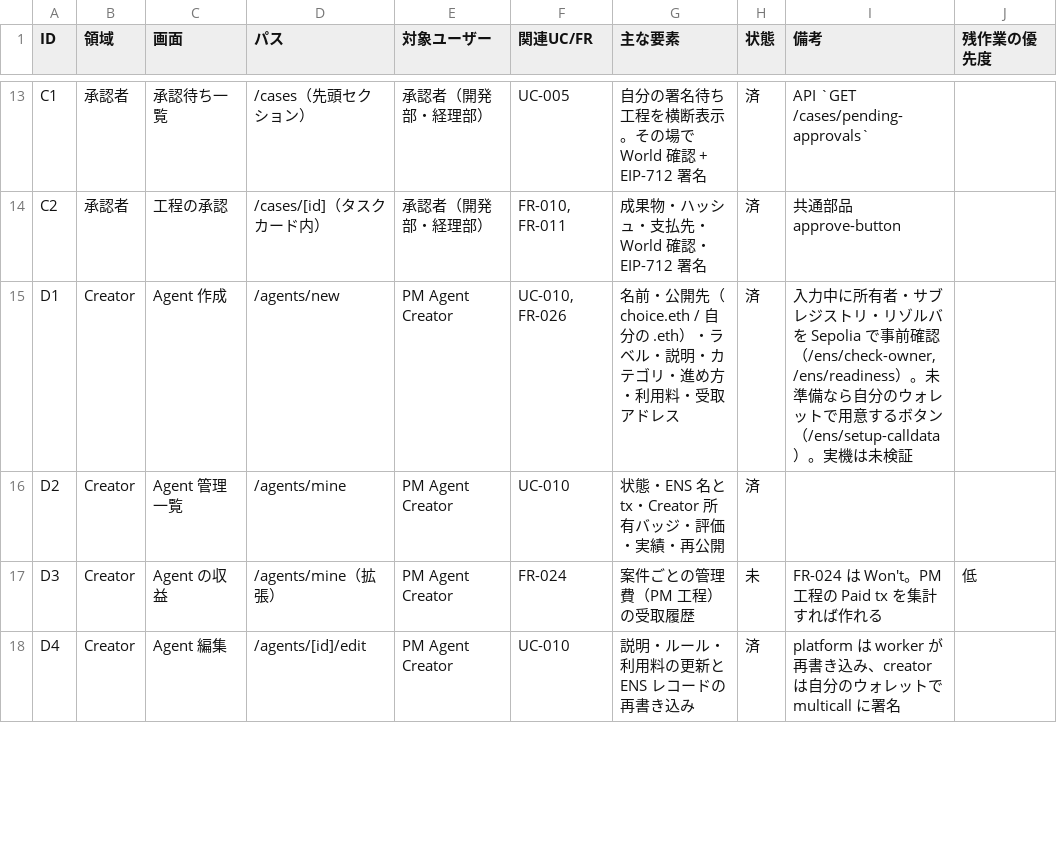
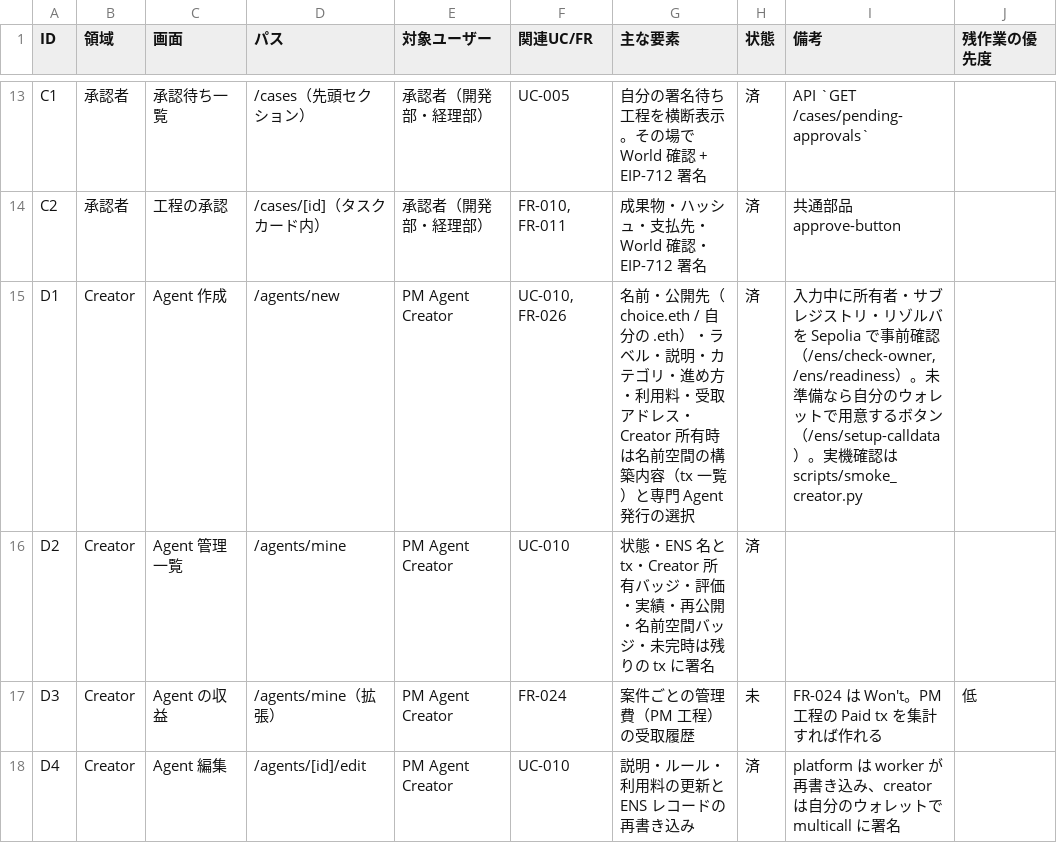
Before and after one commit to codreashinma/GuildAce, a CSV file: docs/screens.csv, drawn as a sheet; only a part is shown, gaps mark what is left out.

```diff
--- a/docs/screens.csv
+++ b/docs/screens.csv
@@ -14,4 +14,4 @@ C1,承認者,承認待ち一覧,/cases（先頭セクション）,承認者（
 C2,承認者,工程の承認,/cases/[id]（タスクカード内）,承認者（開発部・経理部）,"FR-010, FR-011",成果物・ハッシュ・支払先・World 確認・EIP-712 署名,済,共通部品 approve-button,
-D1,Creator,Agent 作成,/agents/new,PM Agent Creator,"UC-010, FR-026",名前・公開先（choice.eth / 自分の .eth）・ラベル・説明・カテゴリ・進め方・利用料・受取アドレス,済,"入力中に所有者・サブレジストリ・リゾルバを Sepolia で事前確認（/ens/check-owner, /ens/readiness）。未準備なら自分のウォレットで用意するボタン（/ens/setup-calldata）。実機は未検証",
-D2,Creator,Agent 管理一覧,/agents/mine,PM Agent Creator,UC-010,状態・ENS 名と tx・Creator 所有バッジ・評価・実績・再公開,済,,
+D1,Creator,Agent 作成,/agents/new,PM Agent Creator,"UC-010, FR-026",名前・公開先（choice.eth / 自分の .eth）・ラベル・説明・カテゴリ・進め方・利用料・受取アドレス・Creator 所有時は名前空間の構築内容（tx 一覧）と専門 Agent 発行の選択,済,"入力中に所有者・サブレジストリ・リゾルバを Sepolia で事前確認（/ens/check-owner, /ens/readiness）。未準備なら自分のウォレットで用意するボタン（/ens/setup-calldata）。実機確認は scripts/smoke_creator.py",
+D2,Creator,Agent 管理一覧,/agents/mine,PM Agent Creator,UC-010,状態・ENS 名と tx・Creator 所有バッジ・評価・実績・再公開・名前空間バッジ・未完時は残りの tx に署名,済,,
 D3,Creator,Agent の収益,/agents/mine（拡張）,PM Agent Creator,FR-024,案件ごとの管理費（PM 工程）の受取履歴,未,FR-024 は Won't。PM 工程の Paid tx を集計すれば作れる,低
```
Also changed, not shown: docs/apis.csv, 14 other files.
